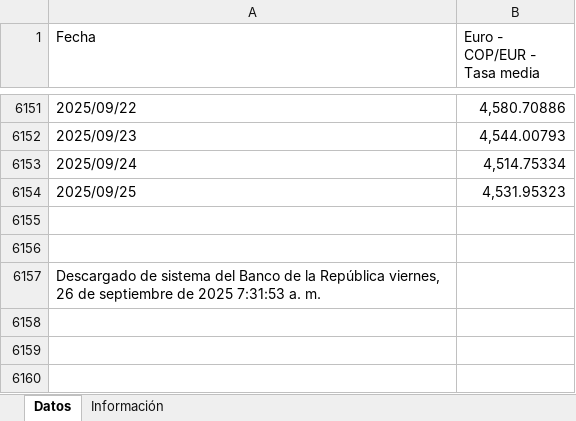
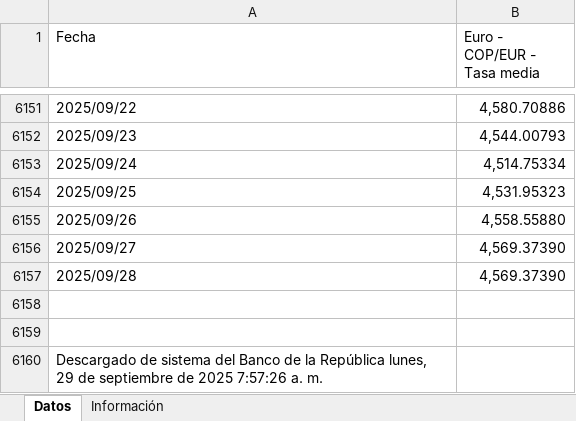
Before and after one commit to victorferreiradev/Cambio-Colombia, an Excel workbook: data/tasa_eur.xlsx, sheet Datos, drawn as a sheet; only a part is shown, gaps mark what is left out; values as stored, in another font and other column widths than the file's, no borders; addresses are those after the commit; the diff names each change by its address in the sheet, - before the commit and + after, or states it on an @@ line.

```diff
--- a/data/tasa_eur.xlsx (sheet Datos)
+++ b/data/tasa_eur.xlsx (sheet Datos)
+row 6155: 2025/09/26 | 4,558.55880
+row 6156: 2025/09/27 | 4,569.37390
+row 6157: 2025/09/28 | 4,569.37390
-A6160 (Fecha): …la República viernes, 26 de septiembre de 2025 7:31:53 a. m.
+A6160 (Fecha): …la República lunes, 29 de septiembre de 2025 7:57:26 a. m.
```
Also changed, not shown: data/tasa_usd.xlsx.
